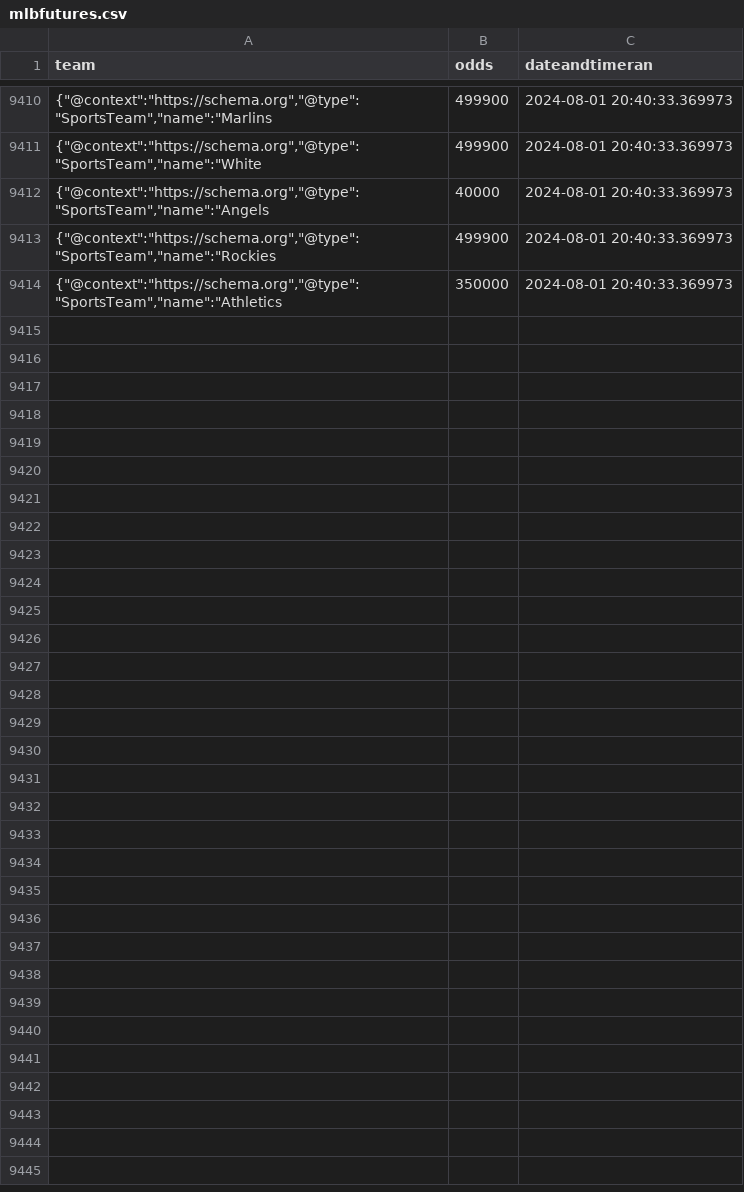
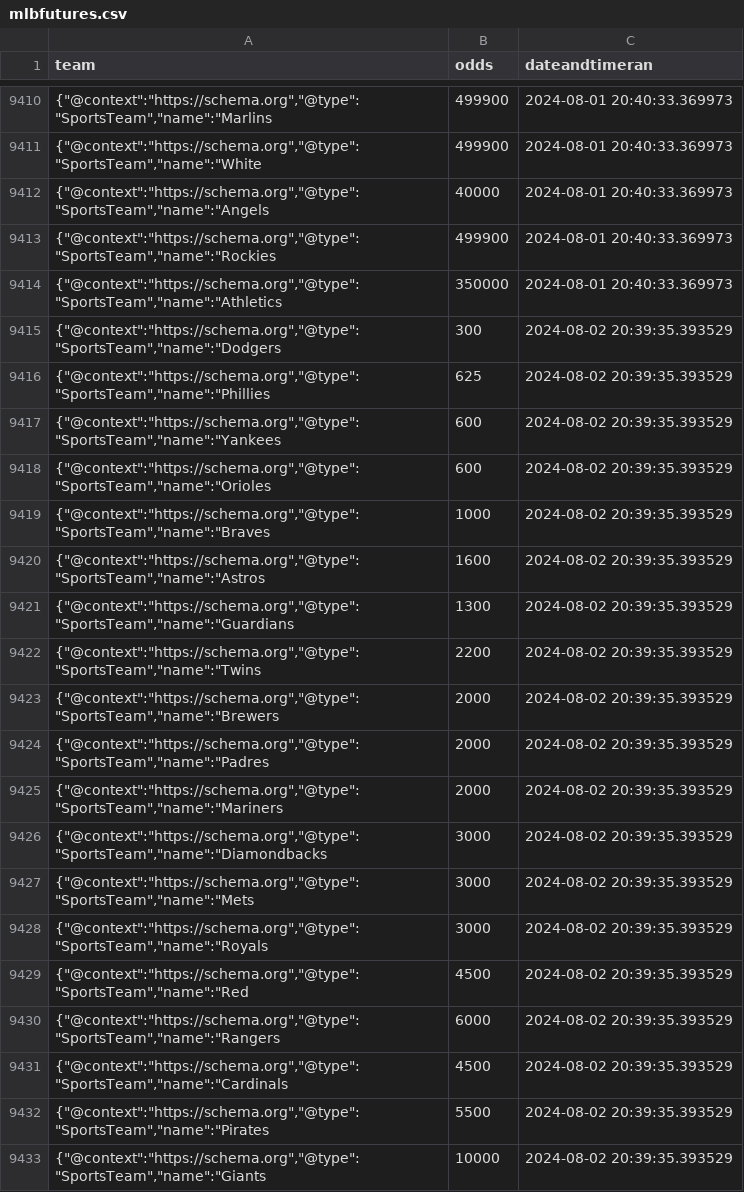
Before and after one commit to nels2248/mlbfutures, a CSV file: mlbfutures.csv, drawn as a sheet; only a part is shown, gaps mark what is left out; the diff covers the shown part only; the diff names each change by its address in the sheet, - before the commit and + after, or states it on an @@ line.

```diff
--- a/mlbfutures.csv
+++ b/mlbfutures.csv
+row 9415: {"@context":"https://schema.org","@type":"SportsTeam","name":"Dodgers | 300 | 2024-08-02 20:39:35.393529
+row 9416: {"@context":"https://schema.org","@type":"SportsTeam","name":"Phillies | 625 | 2024-08-02 20:39:35.393529
+row 9417: {"@context":"https://schema.org","@type":"SportsTeam","name":"Yankees | 600 | 2024-08-02 20:39:35.393529
+row 9418: {"@context":"https://schema.org","@type":"SportsTeam","name":"Orioles | 600 | 2024-08-02 20:39:35.393529
+row 9419: {"@context":"https://schema.org","@type":"SportsTeam","name":"Braves | 1000 | 2024-08-02 20:39:35.393529
+row 9420: {"@context":"https://schema.org","@type":"SportsTeam","name":"Astros | 1600 | 2024-08-02 20:39:35.393529
+row 9421: {"@context":"https://schema.org","@type":"SportsTeam","name":"Guardians | 1300 | 2024-08-02 20:39:35.393529
+row 9422: {"@context":"https://schema.org","@type":"SportsTeam","name":"Twins | 2200 | 2024-08-02 20:39:35.393529
+row 9423: {"@context":"https://schema.org","@type":"SportsTeam","name":"Brewers | 2000 | 2024-08-02 20:39:35.393529
+row 9424: {"@context":"https://schema.org","@type":"SportsTeam","name":"Padres | 2000 | 2024-08-02 20:39:35.393529
+row 9425: {"@context":"https://schema.org","@type":"SportsTeam","name":"Mariners | 2000 | 2024-08-02 20:39:35.393529
+row 9426: {"@context":"https://schema.org","@type":"SportsTeam","name":"Diamondbacks | 3000 | 2024-08-02 20:39:35.393529
+row 9427: {"@context":"https://schema.org","@type":"SportsTeam","name":"Mets | 3000 | 2024-08-02 20:39:35.393529
+row 9428: {"@context":"https://schema.org","@type":"SportsTeam","name":"Royals | 3000 | 2024-08-02 20:39:35.393529
+row 9429: {"@context":"https://schema.org","@type":"SportsTeam","name":"Red | 4500 | 2024-08-02 20:39:35.393529
+row 9430: {"@context":"https://schema.org","@type":"SportsTeam","name":"Rangers | 6000 | 2024-08-02 20:39:35.393529
+row 9431: {"@context":"https://schema.org","@type":"SportsTeam","name":"Cardinals | 4500 | 2024-08-02 20:39:35.393529
+row 9432: {"@context":"https://schema.org","@type":"SportsTeam","name":"Pirates | 5500 | 2024-08-02 20:39:35.393529
+row 9433: {"@context":"https://schema.org","@type":"SportsTeam","name":"Giants | 10000 | 2024-08-02 20:39:35.393529
```
Also changed, not shown: 11 added rows elsewhere in this file, 1 other file.
